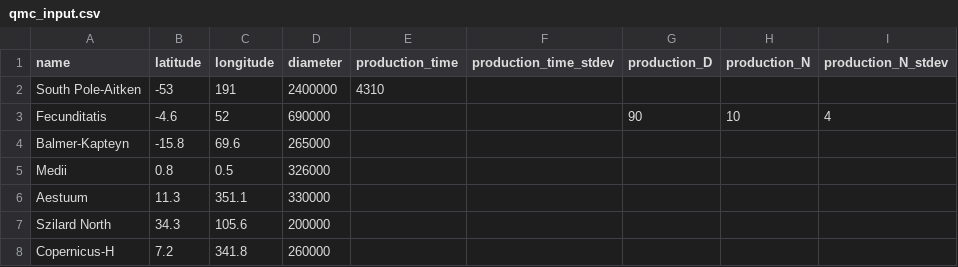
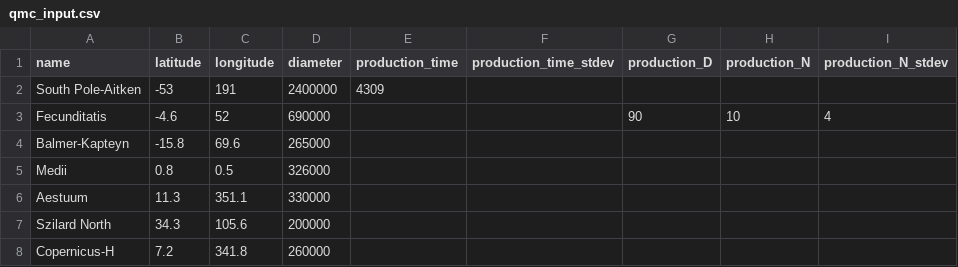
Before and after one commit to MintonGroup/cratermaker, a CSV file: examples/01-simulation_and_visualization/qmc_input.csv, drawn as a sheet; only a part is shown; the diff names each change by its address in the sheet, - before the commit and + after, or states it on an @@ line.

Commit message:
Allow emplaced craters to be recorded even if counting is turned off. Updated SPA age to be slightly younger than the start time in my examples.

```diff
--- a/examples/01-simulation_and_visualization/qmc_input.csv
+++ b/examples/01-simulation_and_visualization/qmc_input.csv
-E2 (production_time): 4310
+E2 (production_time): 4309
```
Also changed, not shown: 3 other files.
